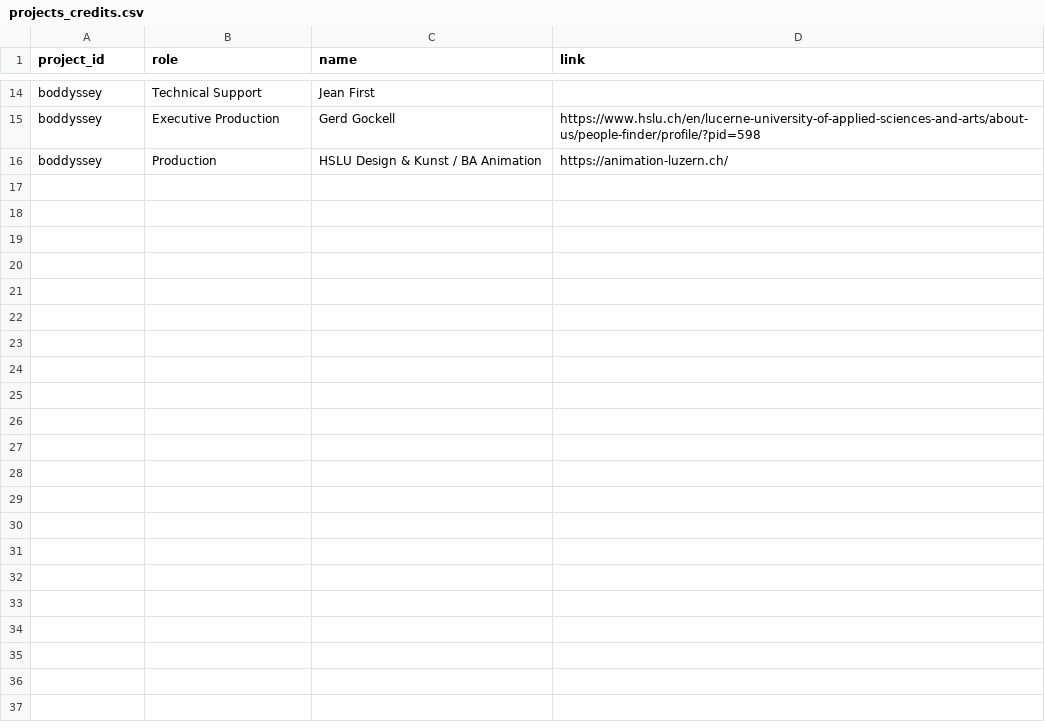
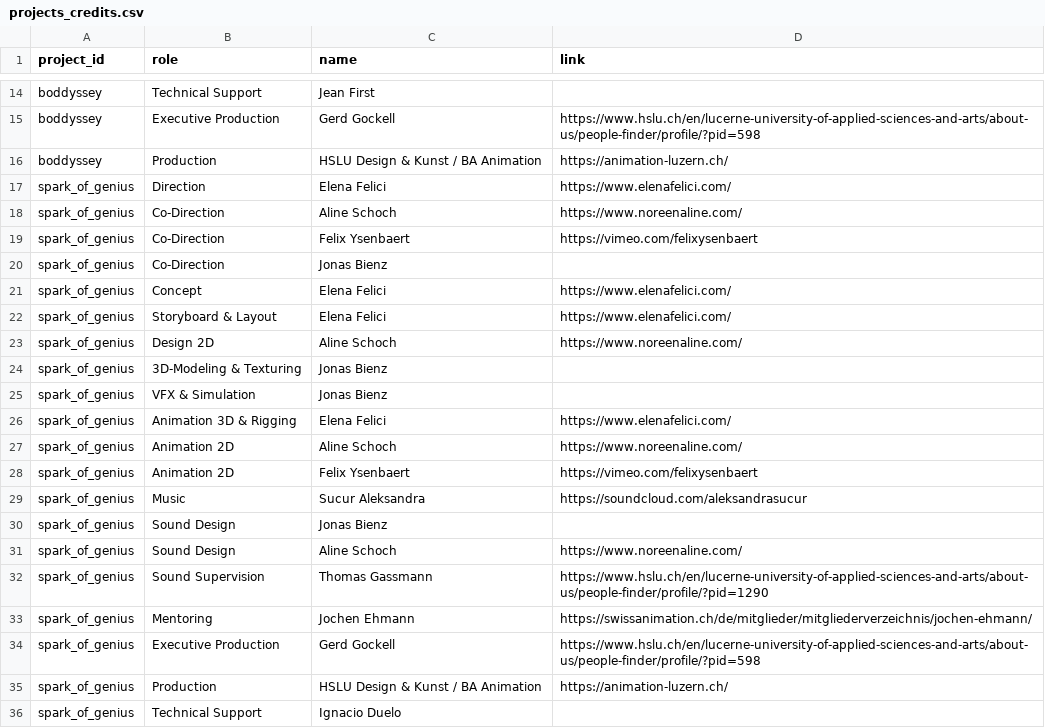
Before and after one commit to Tschounaes/portfolio, a CSV file: src/assets/tabels/projects_credits.csv, drawn as a sheet; only a part is shown, gaps mark what is left out; the diff names each change by its address in the sheet, - before the commit and + after, or states it on an @@ line.

Commit message:
responsive, refined design

```diff
--- a/src/assets/tabels/projects_credits.csv
+++ b/src/assets/tabels/projects_credits.csv
+row 17: spark_of_genius | Direction | Elena Felici | https://www.elenafelici.com/
+row 18: spark_of_genius | Co-Direction | Aline Schoch | https://www.noreenaline.com/
+row 19: spark_of_genius | Co-Direction | Felix Ysenbaert | https://vimeo.com/felixysenbaert
+row 20: spark_of_genius | Co-Direction | Jonas Bienz
+row 21: spark_of_genius | Concept | Elena Felici | https://www.elenafelici.com/
+row 22: spark_of_genius | Storyboard & Layout | Elena Felici | https://www.elenafelici.com/
+row 23: spark_of_genius | Design 2D | Aline Schoch | https://www.noreenaline.com/
+row 24: spark_of_genius | 3D-Modeling & Texturing | Jonas Bienz
+row 25: spark_of_genius | VFX & Simulation | Jonas Bienz
+row 26: spark_of_genius | Animation 3D & Rigging | Elena Felici | https://www.elenafelici.com/
+row 27: spark_of_genius | Animation 2D | Aline Schoch | https://www.noreenaline.com/
+row 28: spark_of_genius | Animation 2D | Felix Ysenbaert | https://vimeo.com/felixysenbaert
+row 29: spark_of_genius | Music | Sucur Aleksandra | https://soundcloud.com/aleksandrasucur
+row 30: spark_of_genius | Sound Design | Jonas Bienz
+row 31: spark_of_genius | Sound Design | Aline Schoch | https://www.noreenaline.com/
+row 32: spark_of_genius | Sound Supervision | Thomas Gassmann | https://www.hslu.ch/en/lucerne-university-of-applied-sciences-and-arts/about-us/people-finder/profile/?pid=1290
+row 33: spark_of_genius | Mentoring | Jochen Ehmann | https://swissanimation.ch/de/mitglieder/mitgliederverzeichnis/jochen-ehmann/
+row 34: spark_of_genius | Executive Production | Gerd Gockell | https://www.hslu.ch/en/lucerne-university-of-applied-sciences-and-arts/about-us/people-finder/profile/?pid=598
+row 35: spark_of_genius | Production | HSLU Design & Kunst / BA Animation | https://animation-luzern.ch/
+row 36: spark_of_genius | Technical Support | Ignacio Duelo
```
Also changed, not shown: src/assets/tabels/projects.csv, 21 other files.
